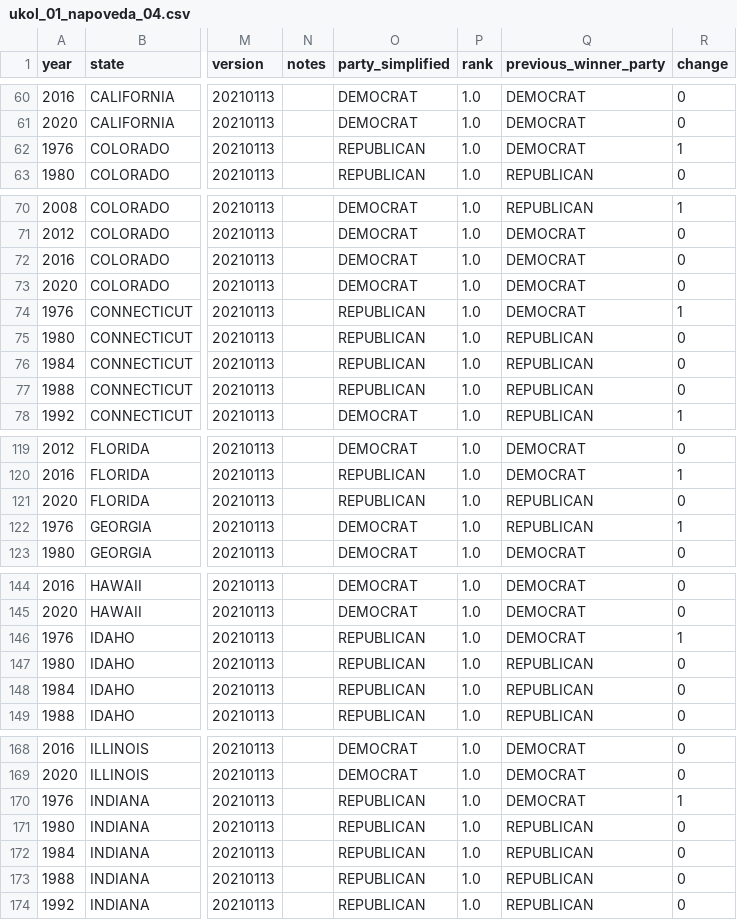
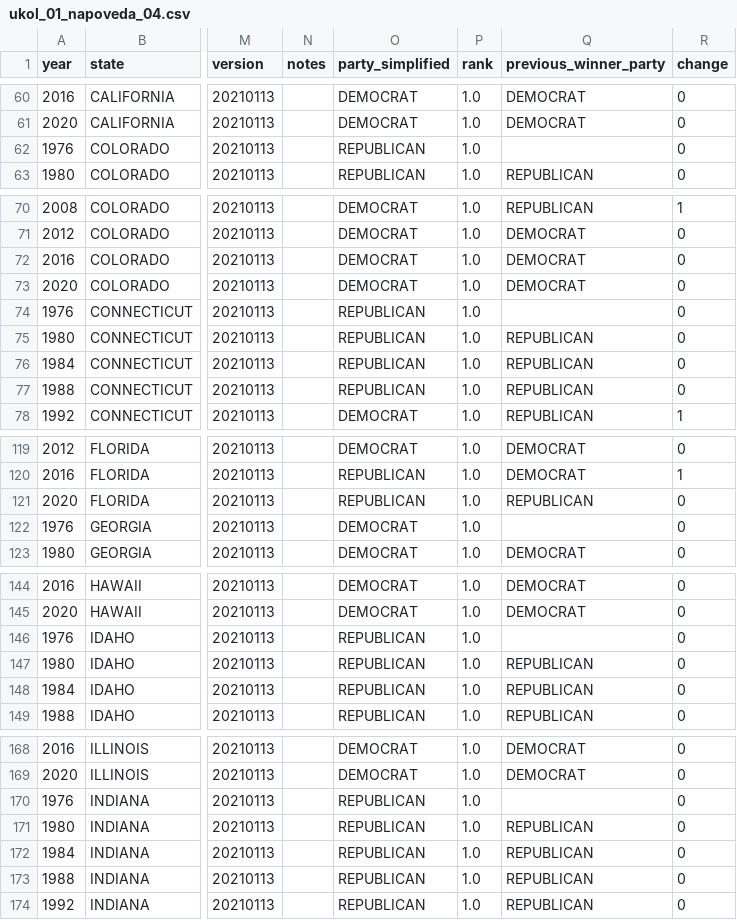
Before and after one commit to pesikj/PythonProDataScienceReseniUkolu, a CSV file: ukol_01_napoveda_04.csv, drawn as a sheet; only a part is shown, gaps mark what is left out; the diff covers the shown part only; the diff names each change by its address in the sheet, - before the commit and + after, or states it on an @@ line.

```diff
--- a/ukol_01_napoveda_04.csv
+++ b/ukol_01_napoveda_04.csv
-Q62 (previous_winner_party): DEMOCRAT
+Q62 (previous_winner_party): (empty)
-R62 (change): 1
+R62 (change): 0
-Q74 (previous_winner_party): DEMOCRAT
+Q74 (previous_winner_party): (empty)
-R74 (change): 1
+R74 (change): 0
-Q122 (previous_winner_party): REPUBLICAN
+Q122 (previous_winner_party): (empty)
-R122 (change): 1
+R122 (change): 0
-Q146 (previous_winner_party): DEMOCRAT
+Q146 (previous_winner_party): (empty)
-R146 (change): 1
+R146 (change): 0
-Q170 (previous_winner_party): DEMOCRAT
+Q170 (previous_winner_party): (empty)
-R170 (change): 1
+R170 (change): 0
```
Also changed, not shown: 59 edited cells elsewhere in this file, ukol_01_napoveda_03.csv, ukol_01_napoveda_05.csv, 4 other files.
